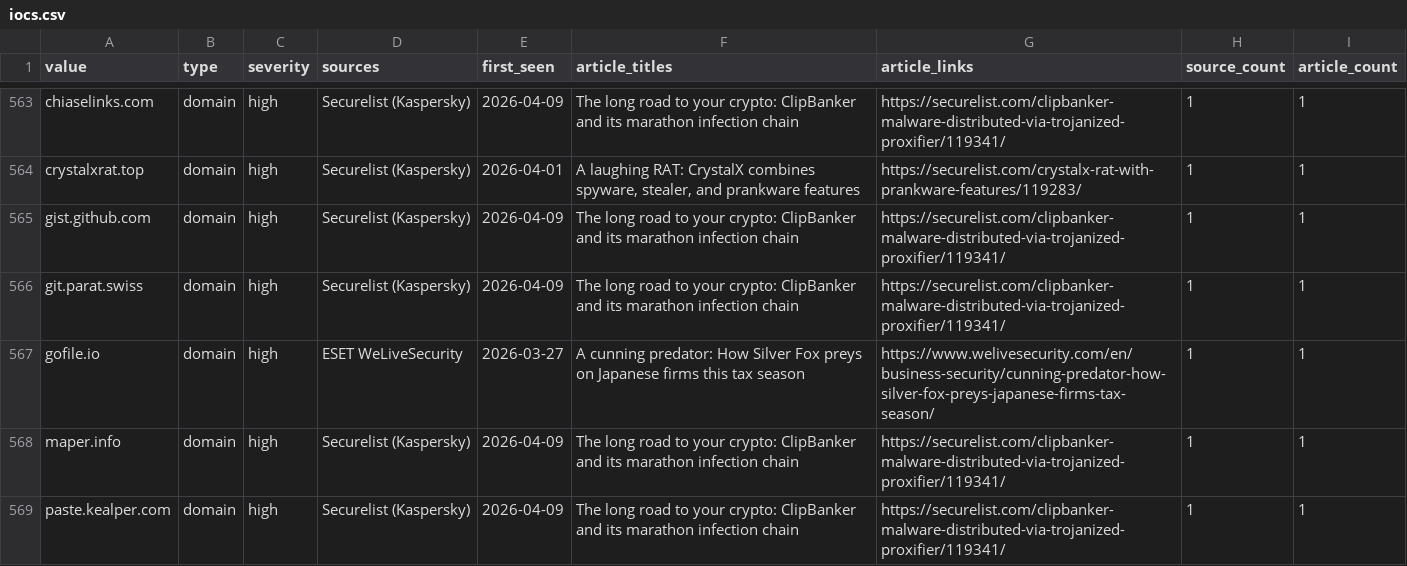
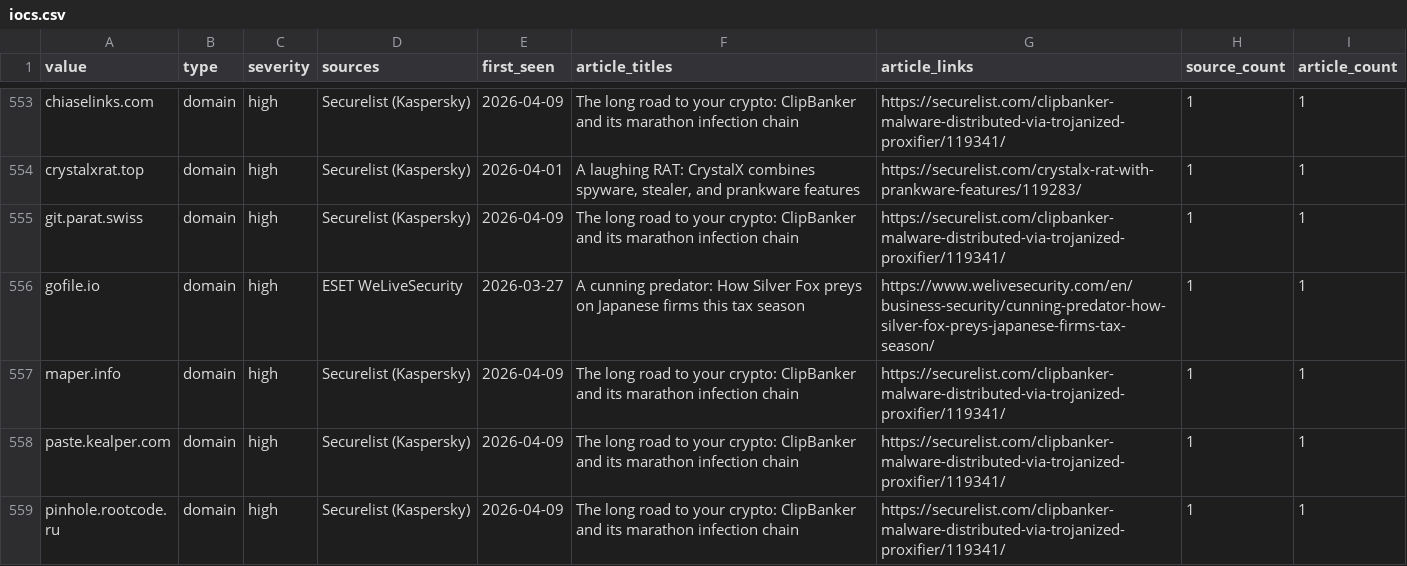
Before and after one commit to Virtualhaggis/usecaseintel, a CSV file: intel/iocs.csv, drawn as a sheet; only a part is shown, gaps mark what is left out; the shorter side is filled out with more unchanged rows; the diff covers the shown part only; the diff names each change by its address in the sheet, - before the commit and + after, or states it on an @@ line.

```diff
--- a/intel/iocs.csv
+++ b/intel/iocs.csv
-row 565: gist.github.com | domain | high | Securelist (Kaspersky) | 2026-04-09 | The long road to your crypto: ClipBanker and its marathon infection chain | https://securelist.com/clipbanker-malware-distributed-via-trojanized-proxifier/119341/ | 1 | 1
```
Also changed, not shown: 12 removed rows elsewhere in this file, intel/splunk_lookup_iocs.csv, 12 other files.
